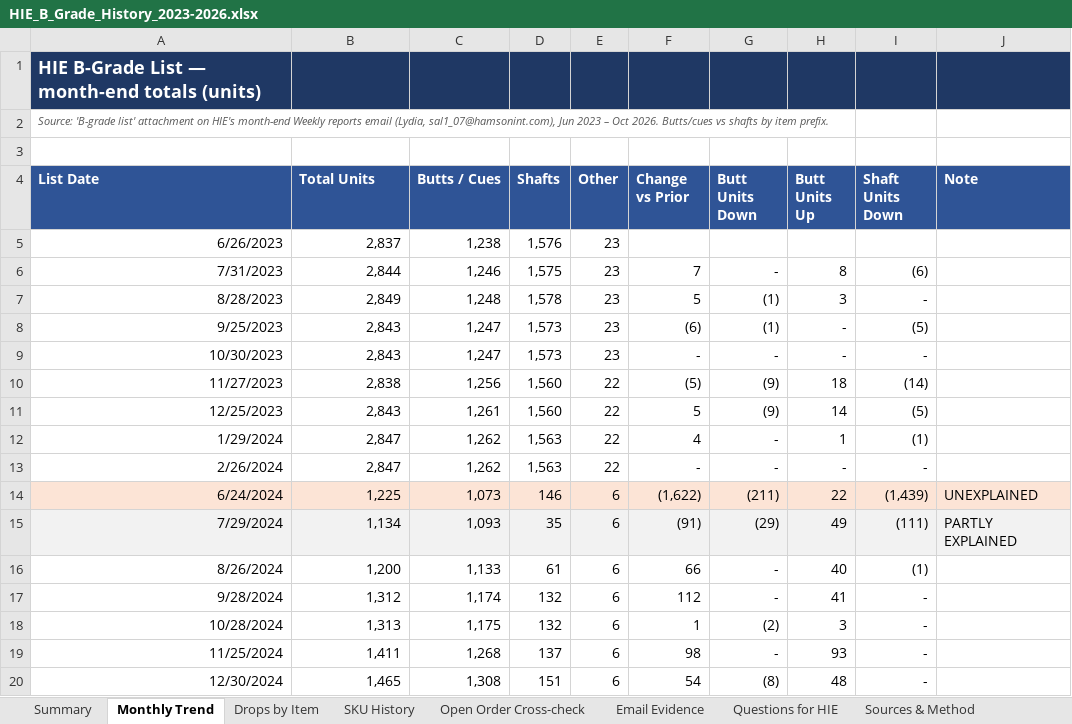
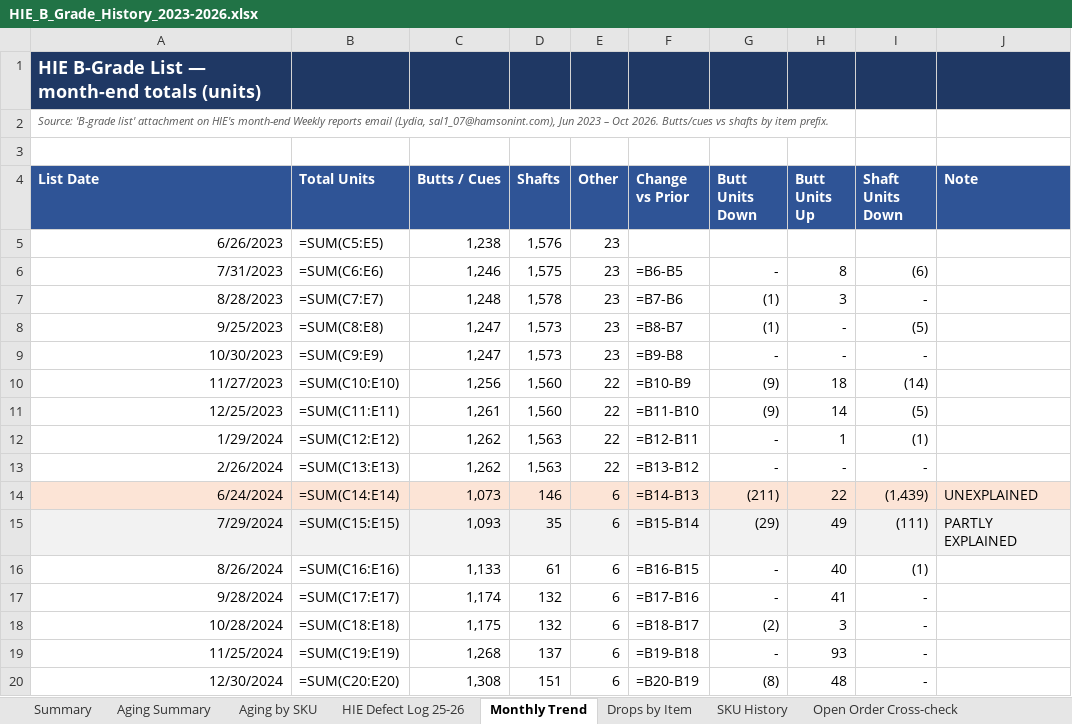
Before and after one commit to cbass061389-hub/Chase-s-Repository, an Excel workbook: reports/HIE_B_Grade_History_2023-2026.xlsx, sheet Monthly Trend, drawn as a sheet; only a part is shown; values as stored, in another font and other column widths than the file's, no borders; formulas without a stored value are shown as written; charts and pictures not drawn; the diff covers the shown part only; the diff names each change by its address in the sheet, - before the commit and + after, or states it on an @@ line.

```diff
--- a/reports/HIE_B_Grade_History_2023-2026.xlsx (sheet Monthly Trend)
+++ b/reports/HIE_B_Grade_History_2023-2026.xlsx (sheet Monthly Trend)
+sheet tab: Aging Summary
+sheet tab: Aging by SKU
+sheet tab: HIE Defect Log 25-26
-B5 (Total Units): 2,837
+B5 (Total Units): =SUM(C5:E5)
-B6 (Total Units): 2,844
+B6 (Total Units): =SUM(C6:E6)
-F6 (Change vs Prior): 7
+F6 (Change vs Prior): =B6-B5
-B7 (Total Units): 2,849
+B7 (Total Units): =SUM(C7:E7)
-F7 (Change vs Prior): 5
+F7 (Change vs Prior): =B7-B6
-B8 (Total Units): 2,843
+B8 (Total Units): =SUM(C8:E8)
-F8 (Change vs Prior): (6)
+F8 (Change vs Prior): =B8-B7
-B9 (Total Units): 2,843
+B9 (Total Units): =SUM(C9:E9)
-F9 (Change vs Prior): -
+F9 (Change vs Prior): =B9-B8
-B10 (Total Units): 2,838
+B10 (Total Units): =SUM(C10:E10)
-F10 (Change vs Prior): (5)
+F10 (Change vs Prior): =B10-B9
-B11 (Total Units): 2,843
+B11 (Total Units): =SUM(C11:E11)
-F11 (Change vs Prior): 5
+F11 (Change vs Prior): =B11-B10
-B12 (Total Units): 2,847
+B12 (Total Units): =SUM(C12:E12)
-F12 (Change vs Prior): 4
+F12 (Change vs Prior): =B12-B11
-B13 (Total Units): 2,847
+B13 (Total Units): =SUM(C13:E13)
-F13 (Change vs Prior): -
+F13 (Change vs Prior): =B13-B12
-B14 (Total Units): 1,225
+B14 (Total Units): =SUM(C14:E14)
-F14 (Change vs Prior): (1,622)
+F14 (Change vs Prior): =B14-B13
-B15 (Total Units): 1,134
+B15 (Total Units): =SUM(C15:E15)
-F15 (Change vs Prior): (91)
+F15 (Change vs Prior): =B15-B14
-B16 (Total Units): 1,200
+B16 (Total Units): =SUM(C16:E16)
-F16 (Change vs Prior): 66
+F16 (Change vs Prior): =B16-B15
-B17 (Total Units): 1,312
+B17 (Total Units): =SUM(C17:E17)
-F17 (Change vs Prior): 112
+F17 (Change vs Prior): =B17-B16
-B18 (Total Units): 1,313
+B18 (Total Units): =SUM(C18:E18)
-F18 (Change vs Prior): 1
+F18 (Change vs Prior): =B18-B17
-B19 (Total Units): 1,411
+B19 (Total Units): =SUM(C19:E19)
-F19 (Change vs Prior): 98
+F19 (Change vs Prior): =B19-B18
-B20 (Total Units): 1,465
+B20 (Total Units): =SUM(C20:E20)
-F20 (Change vs Prior): 54
+F20 (Change vs Prior): =B20-B19
```
Also changed, not shown: 44 edited cells elsewhere in this sheet, sheet SKU History, charts or pictures.
